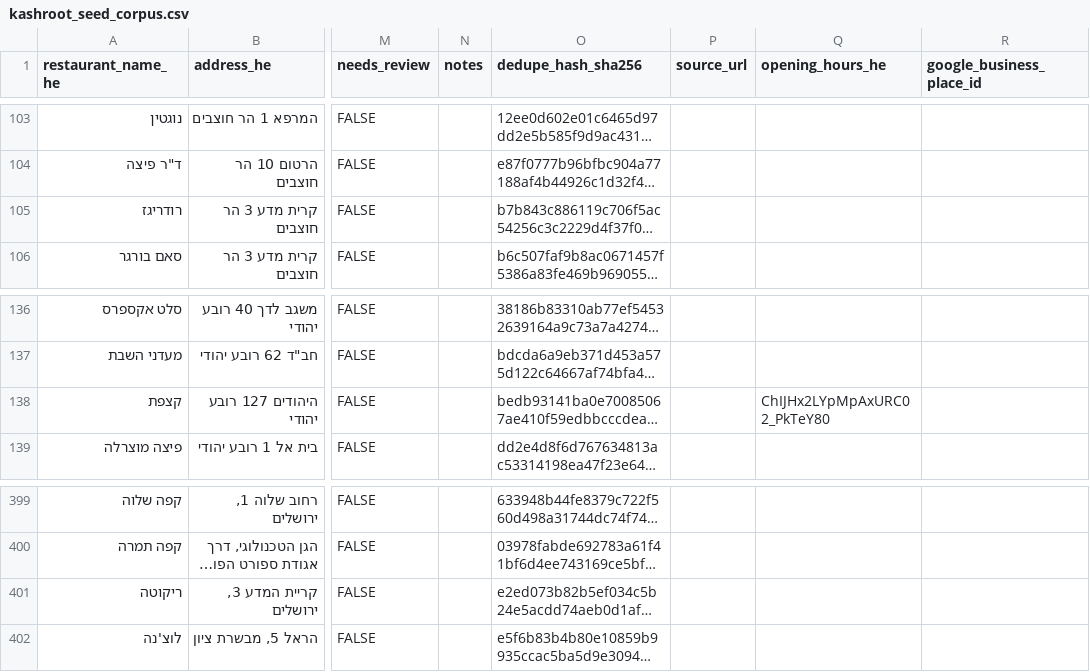
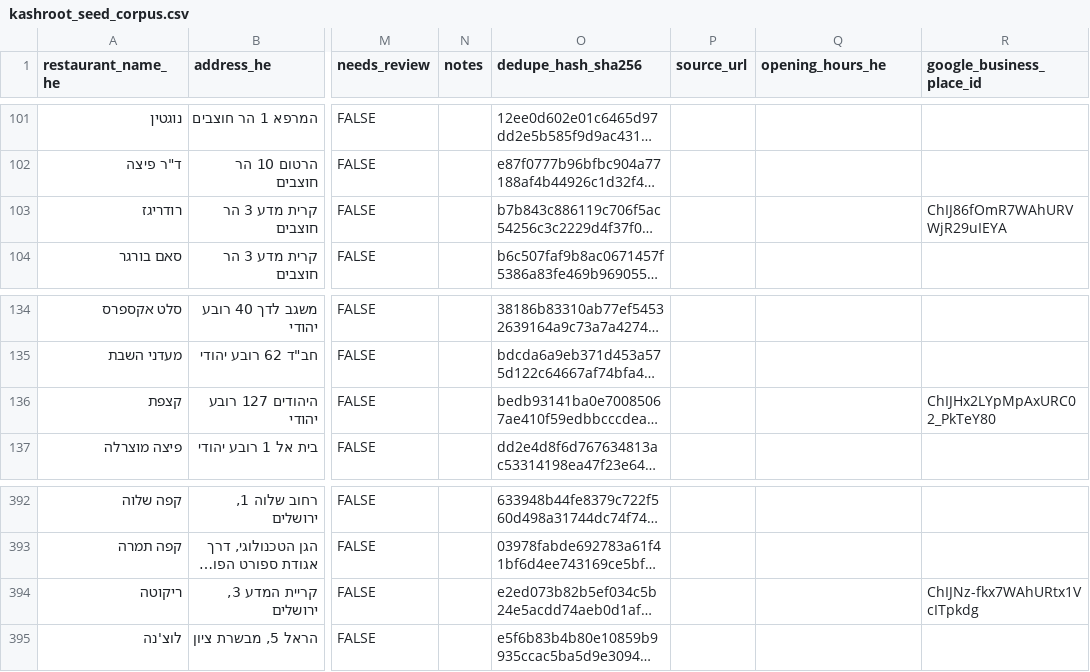
Before and after one commit to deltaforce26/kashroot, a CSV file: data/seed/kashroot_seed_corpus.csv, drawn as a sheet; only a part is shown, gaps mark what is left out; long unchanged cells end in …; addresses are those after the commit; the diff covers the shown part only; the diff names each change by its address in the sheet, - before the commit and + after, or states it on an @@ line.

```diff
--- a/data/seed/kashroot_seed_corpus.csv
+++ b/data/seed/kashroot_seed_corpus.csv
-R103 (google_business_place_id): (empty)
+R103 (google_business_place_id): ChIJ86fOmR7WAhURVWjR29uIEYA
-Q136 (opening_hours_he): ChIJHx2LYpMpAxURC02_PkTeY80
+Q136 (opening_hours_he): (empty)
-R136 (google_business_place_id): (empty)
+R136 (google_business_place_id): ChIJHx2LYpMpAxURC02_PkTeY80
-R394 (google_business_place_id): (empty)
+R394 (google_business_place_id): ChIJNz-fkx7WAhURtx1VcITpkdg
```
Also changed, not shown: 7 removed rows and 10 edited cells elsewhere in this file.
